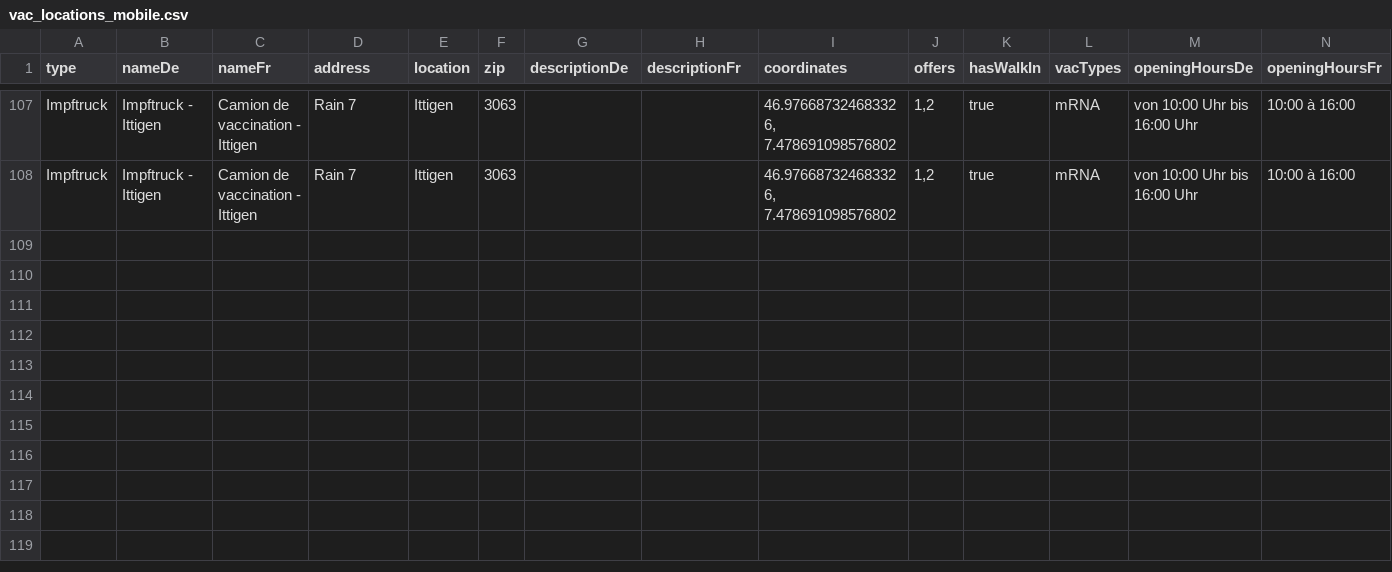
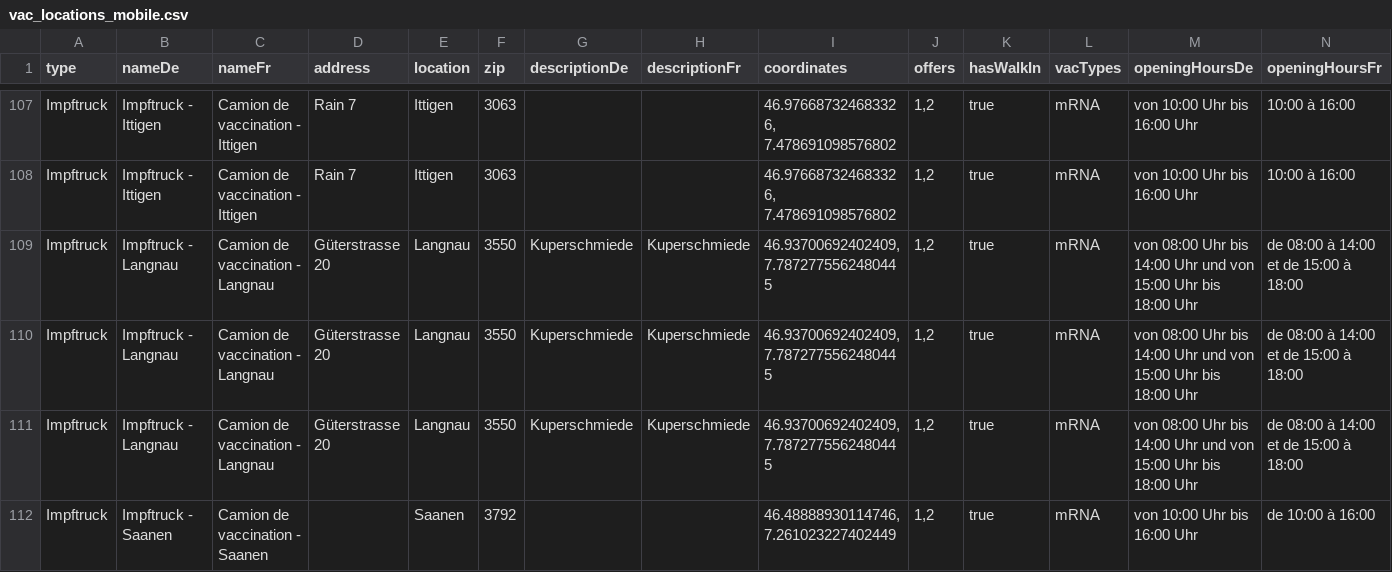
Before and after one commit to openDataBE/VacOffer, a CSV file: vac_locations_mobile.csv, drawn as a sheet; only a part is shown, gaps mark what is left out; rows hold the shown columns only; the diff names each change by its address in the sheet, - before the commit and + after, or states it on an @@ line.

Commit message:
added vac-offers

```diff
--- a/vac_locations_mobile.csv
+++ b/vac_locations_mobile.csv
+row 109: Impftruck | Impftruck - Langnau | Camion de vaccination - Langnau | Güterstrasse 20 | Langnau | 3550 | Kuperschmiede | Kuperschmiede | 46.93700692402409, 7.7872775562480445 | 1,2 | true | mRNA | von 08:00 Uhr bis 14:00 Uhr und von 15:00 Uhr bis 18:00 Uhr | de 08:00 à 14:00 et de 15:00 à 18:00
+row 110: Impftruck | Impftruck - Langnau | Camion de vaccination - Langnau | Güterstrasse 20 | Langnau | 3550 | Kuperschmiede | Kuperschmiede | 46.93700692402409, 7.7872775562480445 | 1,2 | true | mRNA | von 08:00 Uhr bis 14:00 Uhr und von 15:00 Uhr bis 18:00 Uhr | de 08:00 à 14:00 et de 15:00 à 18:00
+row 111: Impftruck | Impftruck - Langnau | Camion de vaccination - Langnau | Güterstrasse 20 | Langnau | 3550 | Kuperschmiede | Kuperschmiede | 46.93700692402409, 7.7872775562480445 | 1,2 | true | mRNA | von 08:00 Uhr bis 14:00 Uhr und von 15:00 Uhr bis 18:00 Uhr | de 08:00 à 14:00 et de 15:00 à 18:00
+row 112: Impftruck | Impftruck - Saanen | Camion de vaccination - Saanen |  | Saanen | 3792 |  |  | 46.48888930114746, 7.261023227402449 | 1,2 | true | mRNA | von 10:00 Uhr bis 16:00 Uhr | de 10:00 à 16:00
```
